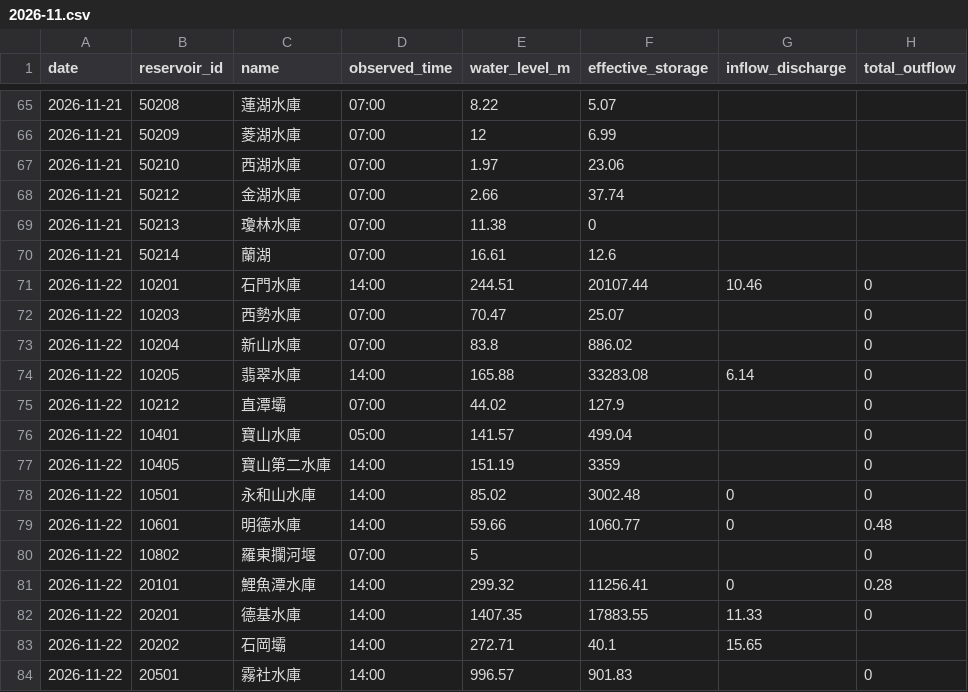
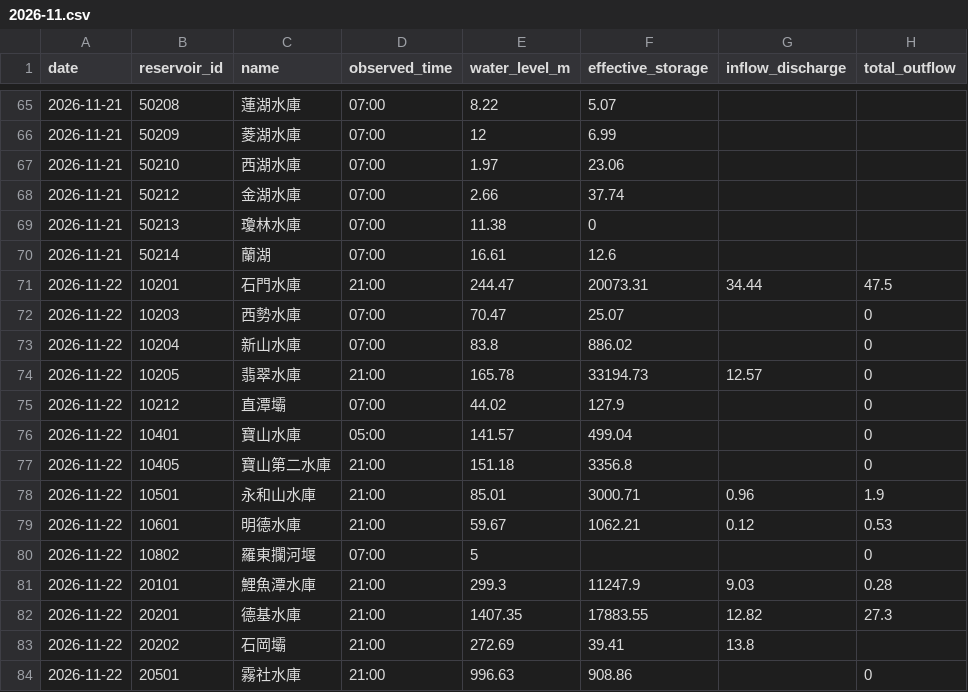
Before and after one commit to MouMouHsu/taiwan-reservoirs, a CSV file: data/realtime/2026-11.csv, drawn as a sheet; only a part is shown, gaps mark what is left out; the diff covers the shown part only.

```diff
--- a/data/realtime/2026-11.csv
+++ b/data/realtime/2026-11.csv
@@ -70,15 +70,15 @@ date,reservoir_id,name,observed_time,water_level_m,effective_storage,inflow_disc
 2026-11-21,50214,蘭湖,07:00,16.61,12.6,,
-2026-11-22,10201,石門水庫,14:00,244.51,20107.44,10.46,0
+2026-11-22,10201,石門水庫,21:00,244.47,20073.31,34.44,47.5
 2026-11-22,10203,西勢水庫,07:00,70.47,25.07,,0
 2026-11-22,10204,新山水庫,07:00,83.8,886.02,,0
-2026-11-22,10205,翡翠水庫,14:00,165.88,33283.08,6.14,0
+2026-11-22,10205,翡翠水庫,21:00,165.78,33194.73,12.57,0
 2026-11-22,10212,直潭壩,07:00,44.02,127.9,,0
 2026-11-22,10401,寶山水庫,05:00,141.57,499.04,,0
-2026-11-22,10405,寶山第二水庫,14:00,151.19,3359,,0
-2026-11-22,10501,永和山水庫,14:00,85.02,3002.48,0,0
-2026-11-22,10601,明德水庫,14:00,59.66,1060.77,0,0.48
+2026-11-22,10405,寶山第二水庫,21:00,151.18,3356.8,,0
+2026-11-22,10501,永和山水庫,21:00,85.01,3000.71,0.96,1.9
+2026-11-22,10601,明德水庫,21:00,59.67,1062.21,0.12,0.53
 2026-11-22,10802,羅東攔河堰,07:00,5,,,0
-2026-11-22,20101,鯉魚潭水庫,14:00,299.32,11256.41,0,0.28
-2026-11-22,20201,德基水庫,14:00,1407.35,17883.55,11.33,0
-2026-11-22,20202,石岡壩,14:00,272.71,40.1,15.65,
-2026-11-22,20501,霧社水庫,14:00,996.57,901.83,,0
+2026-11-22,20101,鯉魚潭水庫,21:00,299.3,11247.9,9.03,0.28
+2026-11-22,20201,德基水庫,21:00,1407.35,17883.55,12.82,27.3
+2026-11-22,20202,石岡壩,21:00,272.69,39.41,13.8,
+2026-11-22,20501,霧社水庫,21:00,996.63,908.86,,0
```
Also changed, not shown: 29 edited cells elsewhere in this file.
